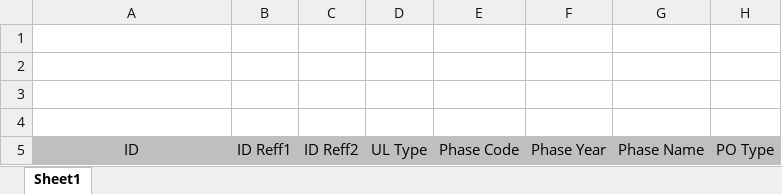
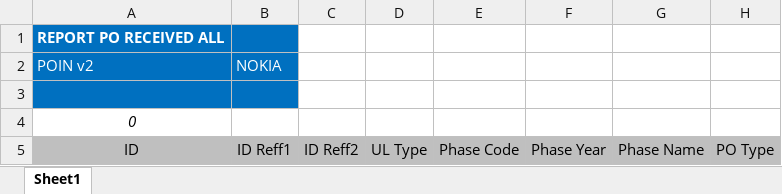
Before and after one commit to wahyudjenonk/nokiyembroerba, an Excel workbook: __repository/template_export/template-export-receivedall.xlsx, sheet Sheet1, drawn as a sheet; only a part is shown; values as stored, in another font and other column widths than the file's, no borders; removed rows and columns are numbered as before the commit, all else as after; rows hold the shown columns only; the diff names each change by its address in the sheet, - before the commit and + after, or states it on an @@ line.

```diff
--- a/__repository/template_export/template-export-receivedall.xlsx (sheet Sheet1)
+++ b/__repository/template_export/template-export-receivedall.xlsx (sheet Sheet1)
+row 1: REPORT PO RECEIVED ALL
+row 2: POIN v2 | NOKIA
-A3:B3 fill: none
+A3:B3 fill: #0070C0
-A4: (empty)
+A4: 0
-row 3: (empty)
-row 4: (empty)
```
Also changed, not shown: __repository/template_export/template-export-received.xlsx, __repository/template_export/template-export-receiveddollar.xlsx, 8 other files.
